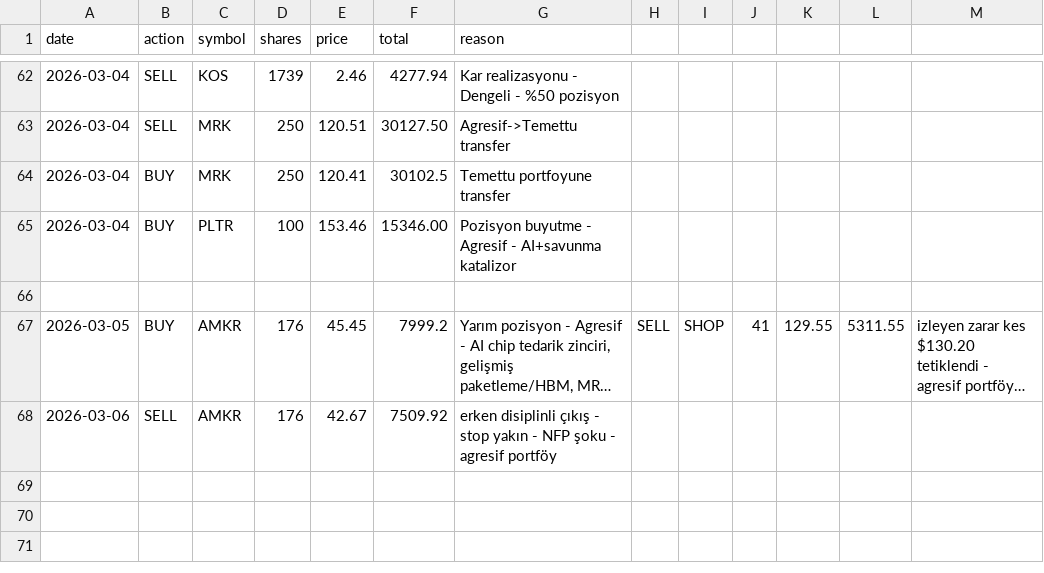
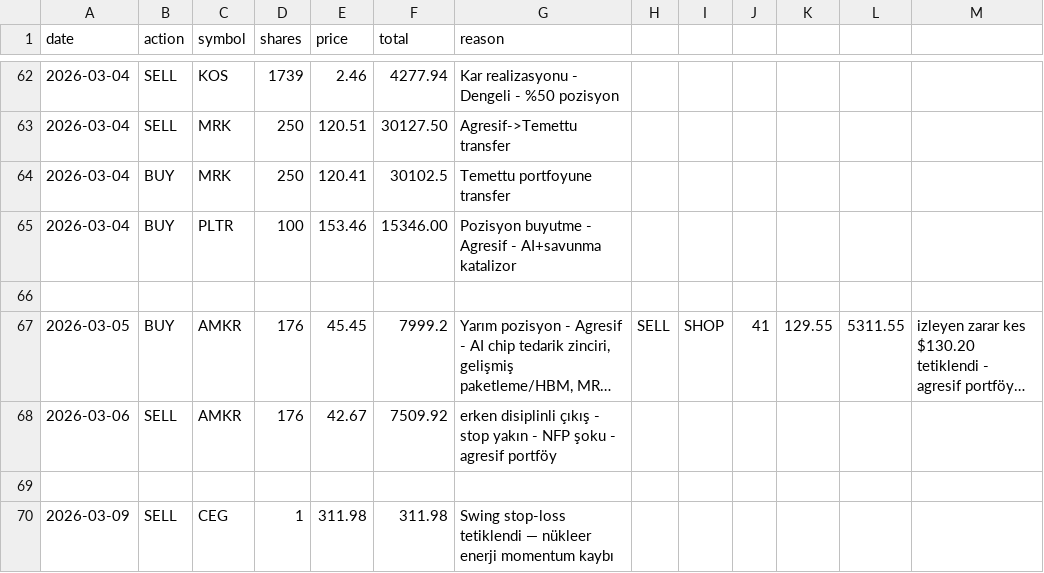
Before and after one commit to zeynelgun-afk/portfolio-tracker, a CSV file: data/transactions.csv, drawn as a sheet; only a part is shown, gaps mark what is left out; long unchanged cells end in …; the diff names each change by its address in the sheet, - before the commit and + after, or states it on an @@ line.

Commit message:
[SWING-ÇIKIŞ] CEG @311.98 — Stop-loss tetiklendi, -%5.05 zarar

```diff
--- a/data/transactions.csv
+++ b/data/transactions.csv
+row 69: (empty)
+row 70: 2026-03-09 | SELL | CEG | 1 | 311.98 | 311.98 | Swing stop-loss tetiklendi — nükleer enerji momentum kaybı
```
Also changed, not shown: 3 other files.
